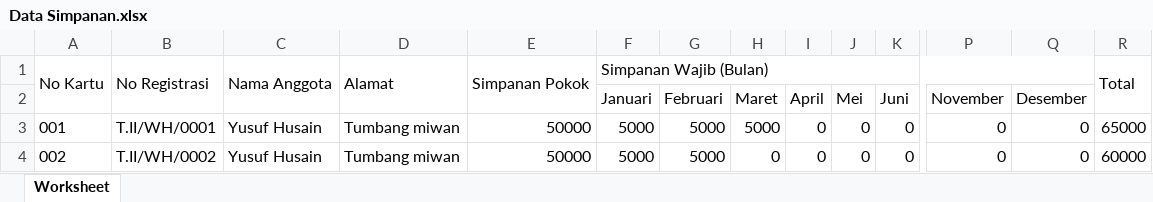
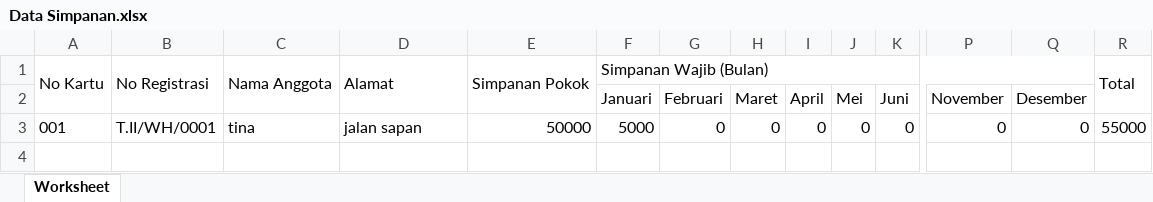
Before and after one commit to tinakurniana/sgm, an Excel workbook: excel/Data Simpanan.xlsx, sheet Worksheet, drawn as a sheet; only a part is shown, gaps mark what is left out; values as stored, in another font and other column widths than the file's, no borders; rows hold the shown columns only; the diff names each change by its address in the sheet, - before the commit and + after, or states it on an @@ line.

```diff
--- a/excel/Data Simpanan.xlsx (sheet Worksheet)
+++ b/excel/Data Simpanan.xlsx (sheet Worksheet)
-C3: Yusuf Husain
+C3: tina
-D3: Tumbang miwan
+D3: jalan sapan
-G3 (Februari): 5000
+G3 (Februari): 0
-H3 (Maret): 5000
+H3 (Maret): 0
-R3: 65000
+R3: 55000
-row 4: 002 | T.II/WH/0002 | Yusuf Husain | Tumbang miwan | 50000 | 5000 | 5000 | 0 | 0 | 0 | 0 | 0 | 0 | 60000
```
Also changed, not shown: excel/Data Transaksi.xlsx, 24 other files.
